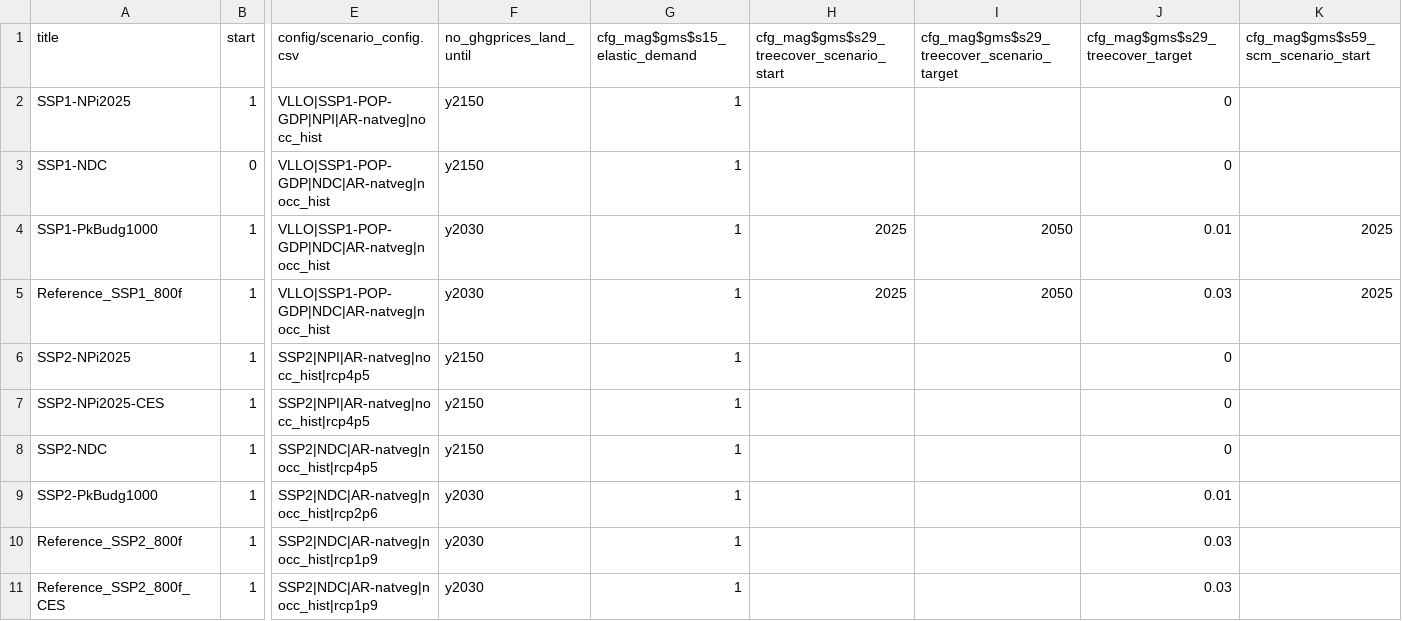
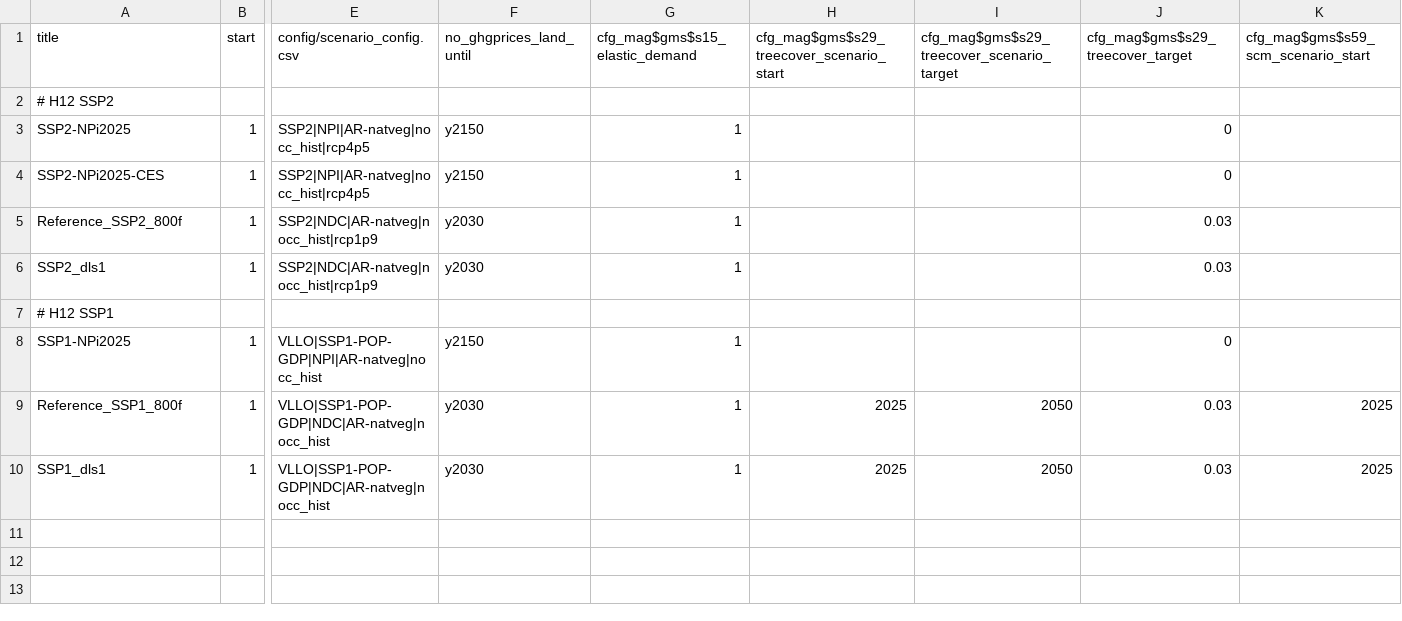
Before and after one commit to RahelMA/remind, a CSV file: config/scenario_config_magpie_JustMIP.csv, drawn as a sheet; only a part is shown, gaps mark what is left out; removed rows and columns are numbered as before the commit, all else as after; rows hold the shown columns only; the diff names each change by its address in the sheet, - before the commit and + after, or states it on an @@ line.

```diff
--- a/config/scenario_config_magpie_JustMIP.csv
+++ b/config/scenario_config_magpie_JustMIP.csv
-row 3: SSP1-NDC | 0 | VLLO|SSP1-POP-GDP|NDC|AR-natveg|nocc_hist | y2150 | 1 |  |  | 0
-row 4: SSP1-PkBudg1000 | 1 | VLLO|SSP1-POP-GDP|NDC|AR-natveg|nocc_hist | y2030 | 1 | 2025 | 2050 | 0.01 | 2025
+row 2: # H12 SSP2
-row 8: SSP2-NDC | 1 | SSP2|NDC|AR-natveg|nocc_hist|rcp4p5 | y2150 | 1 |  |  | 0
-row 9: SSP2-PkBudg1000 | 1 | SSP2|NDC|AR-natveg|nocc_hist|rcp2p6 | y2030 | 1 |  |  | 0.01
-A6 (title): Reference_SSP2_800f_CES
+A6 (title): SSP2_dls1
+row 7: # H12 SSP1
@@ row 2 moved to row 8: SSP1-NPi2025 @@
@@ row 5 moved to row 9: Reference_SSP1_800f @@
+row 10: SSP1_dls1 | 1 | VLLO|SSP1-POP-GDP|NDC|AR-natveg|nocc_hist | y2030 | 1 | 2025 | 2050 | 0.03 | 2025
```
Also changed, not shown: config/scenario_config_JustMIP.csv, 2 other files.
